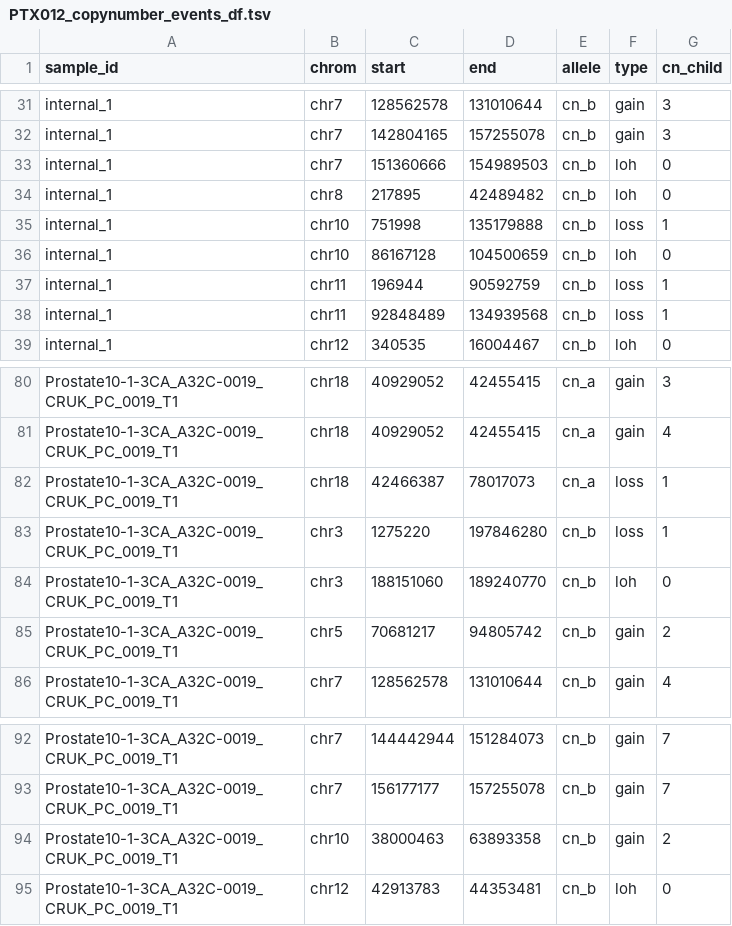
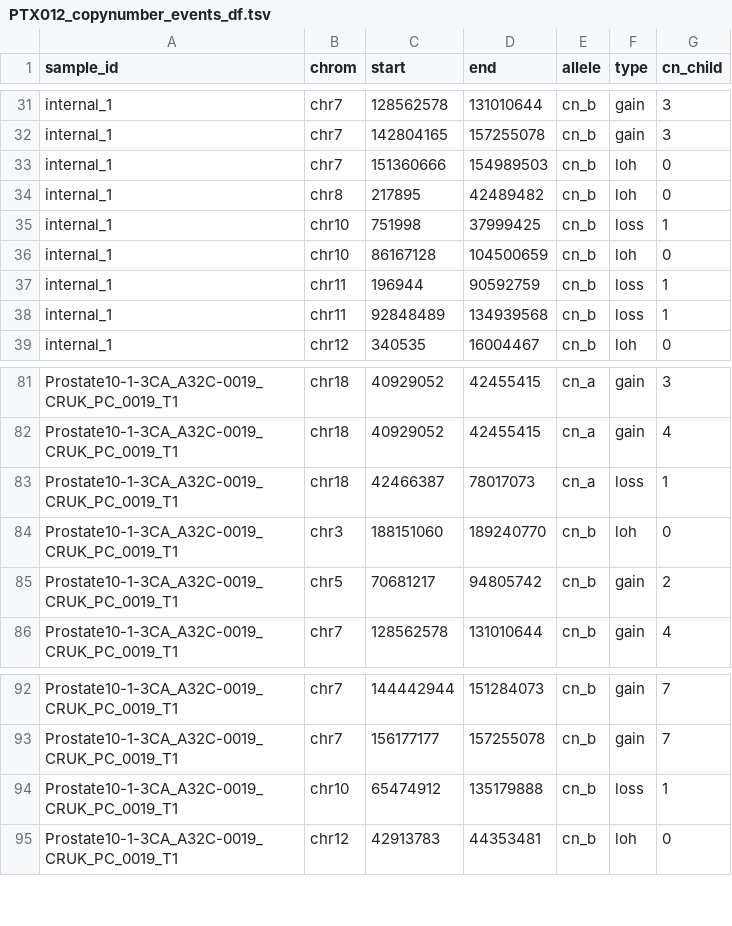
Before and after one commit to ICCB-Cologne/medicc2, a TSV file: examples/output_gundem_et_al_2015/PTX012_copynumber_events_df.tsv, drawn as a sheet; only a part is shown, gaps mark what is left out; the diff covers the shown part only.

```diff
--- a/examples/output_gundem_et_al_2015/PTX012_copynumber_events_df.tsv
+++ b/examples/output_gundem_et_al_2015/PTX012_copynumber_events_df.tsv
@@ -34,3 +34,3 @@ internal_1	chr7	151360666	154989503	cn_b	loh	0
 internal_1	chr8	217895	42489482	cn_b	loh	0
-internal_1	chr10	751998	135179888	cn_b	loss	1
+internal_1	chr10	751998	37999425	cn_b	loss	1
 internal_1	chr10	86167128	104500659	cn_b	loh	0
@@ -82,3 +83,2 @@ Prostate10-1-3CA_A32C-0019_CRUK_PC_0019_T1	chr18	40929052	42455415	cn_a	gain	4
 Prostate10-1-3CA_A32C-0019_CRUK_PC_0019_T1	chr18	42466387	78017073	cn_a	loss	1
-Prostate10-1-3CA_A32C-0019_CRUK_PC_0019_T1	chr3	1275220	197846280	cn_b	loss	1
 Prostate10-1-3CA_A32C-0019_CRUK_PC_0019_T1	chr3	188151060	189240770	cn_b	loh	0
@@ -93,3 +93,3 @@ Prostate10-1-3CA_A32C-0019_CRUK_PC_0019_T1	chr7	144442944	151284073	cn_b	gain	7
 Prostate10-1-3CA_A32C-0019_CRUK_PC_0019_T1	chr7	156177177	157255078	cn_b	gain	7
-Prostate10-1-3CA_A32C-0019_CRUK_PC_0019_T1	chr10	38000463	63893358	cn_b	gain	2
+Prostate10-1-3CA_A32C-0019_CRUK_PC_0019_T1	chr10	65474912	135179888	cn_b	loss	1
 Prostate10-1-3CA_A32C-0019_CRUK_PC_0019_T1	chr12	42913783	44353481	cn_b	loh	0
```
Also changed, not shown: 3 added rows, 2 removed rows and 9 edited cells elsewhere in this file, examples/output_gundem_et_al_2015/PTX007_copynumber_events_df.tsv, examples/output_gundem_et_al_2015/PTX007_events_overlap.tsv, 18 other files.
